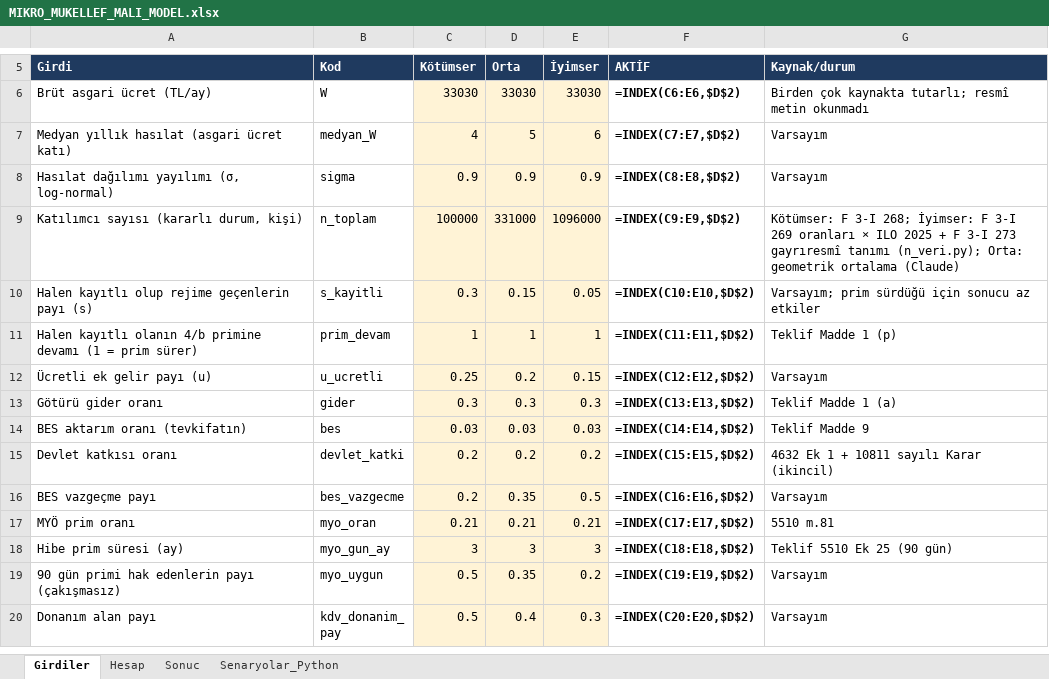
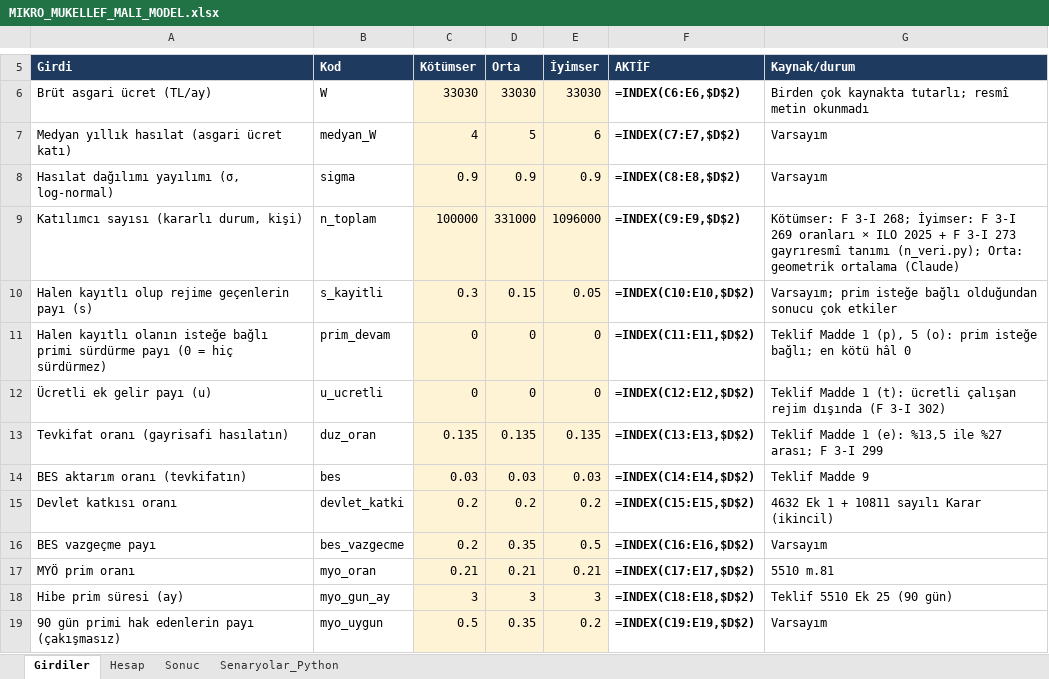
Before and after one commit to yabadabadu1234/Mucit-ai, an Excel workbook: kanun/MALI_MODEL/MIKRO_MUKELLEF_MALI_MODEL.xlsx, sheet Girdiler, drawn as a sheet; only a part is shown, gaps mark what is left out; the shorter side is filled out with more unchanged rows; values as stored, in another font and other column widths than the file's, no borders; formulas without a stored value are shown as written; removed rows and columns are numbered as before the commit, all else as after; the diff names each change by its address in the sheet, - before the commit and + after, or states it on an @@ line.

```diff
--- a/kanun/MALI_MODEL/MIKRO_MUKELLEF_MALI_MODEL.xlsx (sheet Girdiler)
+++ b/kanun/MALI_MODEL/MIKRO_MUKELLEF_MALI_MODEL.xlsx (sheet Girdiler)
-G10 (Kaynak/durum): Varsayım; prim sürdüğü için sonucu az etkiler
+G10 (Kaynak/durum): Varsayım; prim isteğe bağlı olduğundan sonucu çok etkiler
-row 11: Halen kayıtlı olanın 4/b primine devamı (1 = prim sürer) | prim_devam | 1 | 1 | 1 | =INDEX(C11:E11,$D$2) | Teklif Madde 1 (p)
+row 11: Halen kayıtlı olanın isteğe bağlı primi sürdürme payı (0 = hiç sürdürmez) | prim_devam | 0 | 0 | 0 | =INDEX(C11:E11,$D$2) | Teklif Madde 1 (p), 5 (o): prim isteğe bağlı; en kötü hâl 0
-C12 (Kötümser): 0.25
+C12 (Kötümser): 0
-D12 (Orta): 0.2
+D12 (Orta): 0
-E12 (İyimser): 0.15
+E12 (İyimser): 0
-G12 (Kaynak/durum): Varsayım
+G12 (Kaynak/durum): Teklif Madde 1 (t): ücretli çalışan rejim dışında (F 3-I 302)
-row 13: Götürü gider oranı | gider | 0.3 | 0.3 | 0.3 | =INDEX(C13:E13,$D$2) | Teklif Madde 1 (a)
+row 13: Tevkifat oranı (gayrisafi hasılatın) | duz_oran | 0.135 | 0.135 | 0.135 | =INDEX(C13:E13,$D$2) | Teklif Madde 1 (e): %13,5 ile %27 arası; F 3-I 299
```
Also changed, not shown: sheet Hesap, sheet Senaryolar_Python, sheet Sonuc, kanun/EKLER_PDF/05b_Mali_Model_Excel.xlsx, 22 other files.
